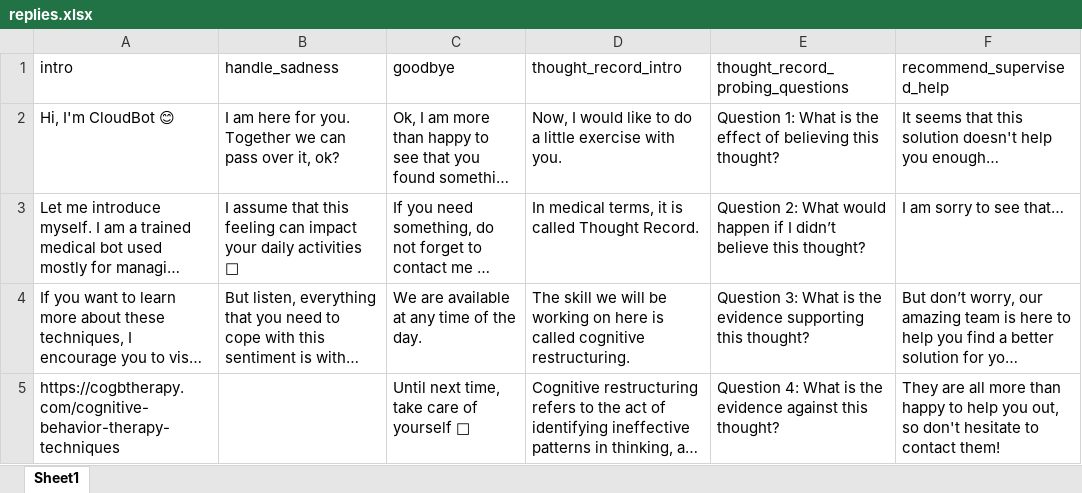
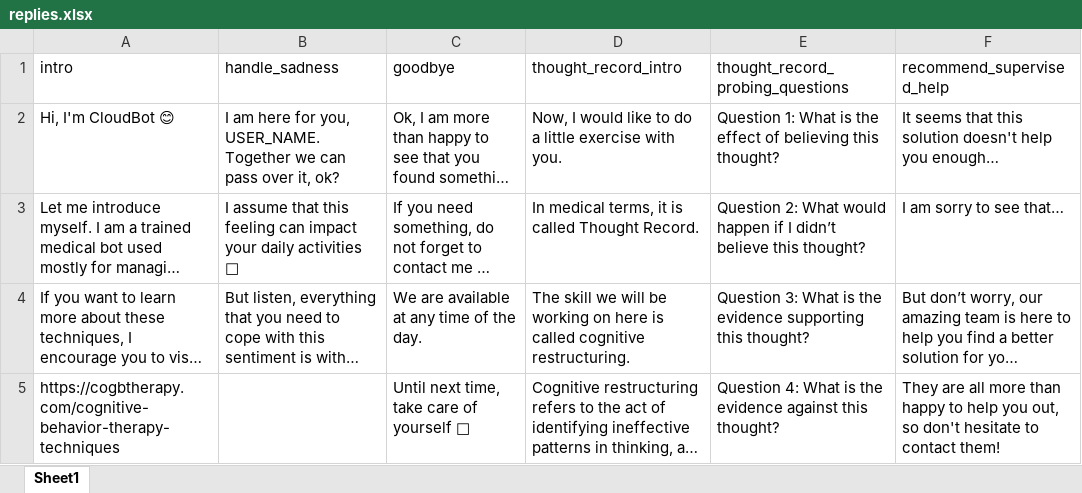
Before and after one commit to AndRizea/AI-based-solution-for-mental-health-issues, an Excel workbook: Chatbot/Data/replies.xlsx, sheet Sheet1, drawn as a sheet; only a part is shown; long unchanged cells end in …; values as stored, in another font and other column widths than the file's, no borders; the diff names each change by its address in the sheet, - before the commit and + after, or states it on an @@ line.

```diff
--- a/Chatbot/Data/replies.xlsx (sheet Sheet1)
+++ b/Chatbot/Data/replies.xlsx (sheet Sheet1)
-B2 (handle_sadness): …here for you. Together we…
+B2 (handle_sadness): …here for you, USER_NAME. Together we…
```
Also changed, not shown: Chatbot/Data/suggestions.xlsx, 7 other files.
